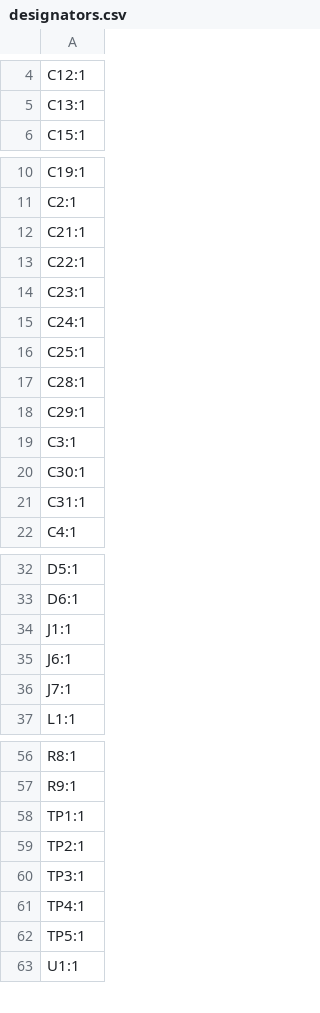
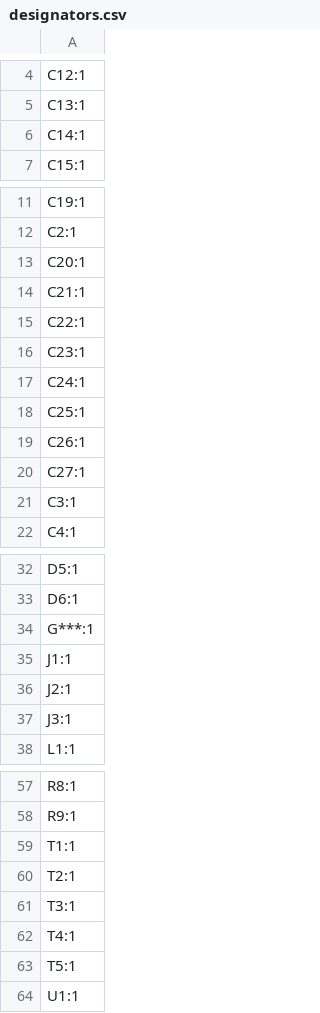
Before and after one commit to Gaucho-Racing/Sensor-Nodes, a CSV file: Hardware/Sensor_Nodes_V3/production/designators.csv, drawn as a sheet; only a part is shown, gaps mark what is left out.

```diff
--- a/Hardware/Sensor_Nodes_V3/production/designators.csv
+++ b/Hardware/Sensor_Nodes_V3/production/designators.csv
@@ -5,2 +5,3 @@ C12:1
 C13:1
+C14:1
 C15:1
@@ -11,2 +12,3 @@ C19:1
 C2:1
+C20:1
 C21:1
@@ -16,7 +18,5 @@ C24:1
 C25:1
-C28:1
-C29:1
+C26:1
+C27:1
 C3:1
-C30:1
-C31:1
 C4:1
@@ -33,5 +33,6 @@ D5:1
 D6:1
+G***:1
 J1:1
-J6:1
-J7:1
+J2:1
+J3:1
 L1:1
@@ -57,7 +58,7 @@ R8:1
 R9:1
-TP1:1
-TP2:1
-TP3:1
-TP4:1
-TP5:1
+T1:1
+T2:1
+T3:1
+T4:1
+T5:1
 U1:1
```
Also changed, not shown: Hardware/Sensor_Nodes_V3/production/bom.csv, Hardware/Sensor_Nodes_V3/production/positions.csv, 27 other files.
